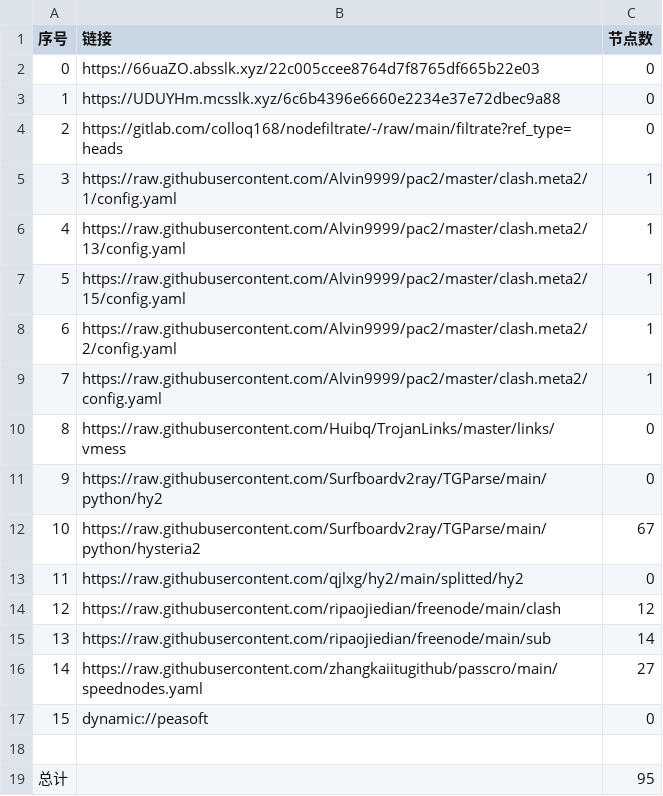
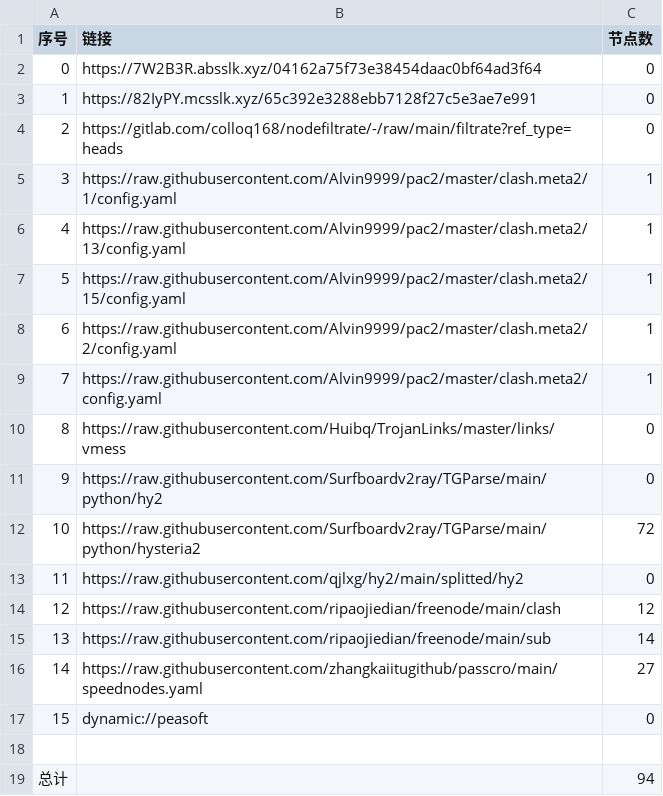
Before and after one commit to aquace/-dl, a CSV file: list_result.csv, drawn as a sheet.

```diff
--- a/list_result.csv
+++ b/list_result.csv
@@ -1,4 +1,4 @@
 序号,链接,节点数
-0,https://66uaZO.absslk.xyz/22c005ccee8764d7f8765df665b22e03,0
-1,https://UDUYHm.mcsslk.xyz/6c6b4396e6660e2234e37e72dbec9a88,0
+0,https://7W2B3R.absslk.xyz/04162a75f73e38454daac0bf64ad3f64,0
+1,https://82IyPY.mcsslk.xyz/65c392e3288ebb7128f27c5e3ae7e991,0
 2,https://gitlab.com/colloq168/nodefiltrate/-/raw/main/filtrate?ref_type=heads,0
@@ -11,3 +11,3 @@
 9,https://raw.githubusercontent.com/Surfboardv2ray/TGParse/main/python/hy2,0
-10,https://raw.githubusercontent.com/Surfboardv2ray/TGParse/main/python/hysteria2,67
+10,https://raw.githubusercontent.com/Surfboardv2ray/TGParse/main/python/hysteria2,72
 11,https://raw.githubusercontent.com/qjlxg/hy2/main/splitted/hy2,0
@@ -18,2 +18,2 @@
 
-总计,,95
+总计,,94
```
Also changed, not shown: 7 other files.
